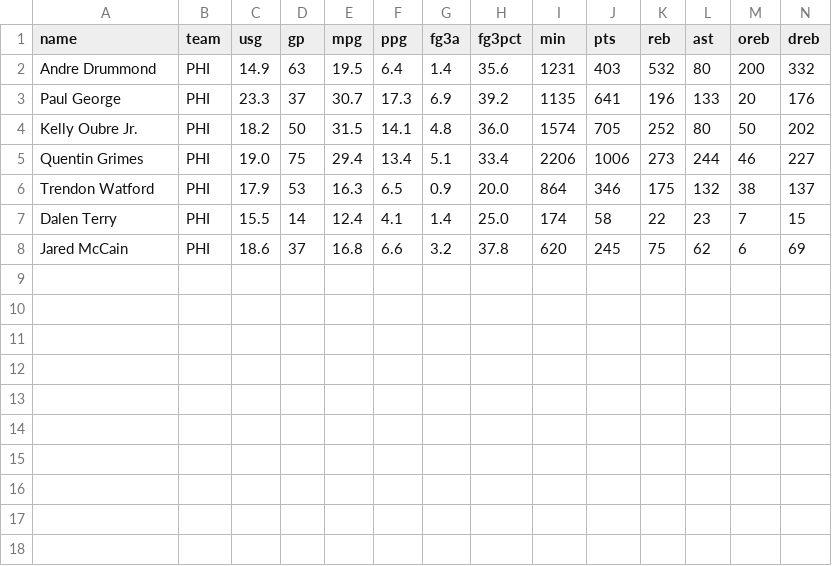
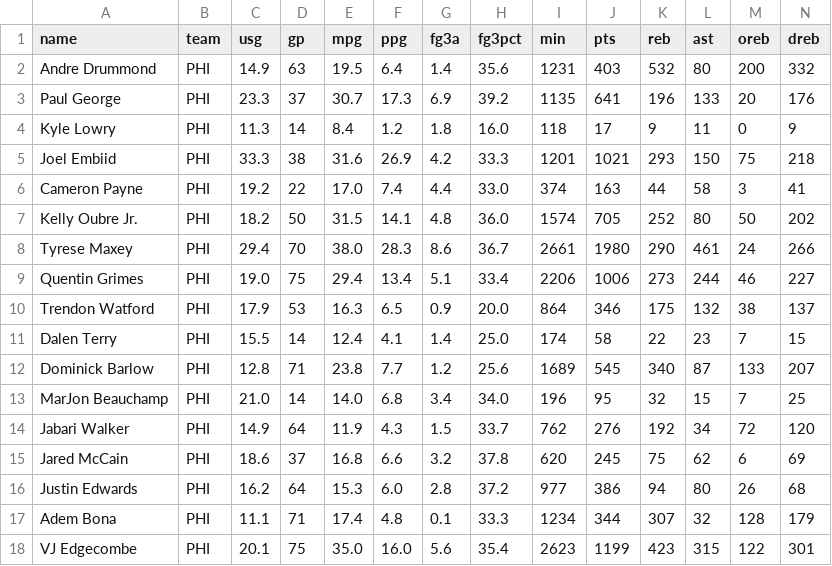
Before and after one commit to RohanRepala0/NBA_RFQ_2026_Models, a CSV file: data/league_2025_26/PHI.csv, drawn as a sheet; only a part is shown; rows hold the shown columns only; the diff names each change by its address in the sheet, - before the commit and + after, or states it on an @@ line.

```diff
--- a/data/league_2025_26/PHI.csv
+++ b/data/league_2025_26/PHI.csv
+row 4: Kyle Lowry | PHI | 11.3 | 14 | 8.4 | 1.2 | 1.8 | 16.0 | 118 | 17 | 9 | 11 | 0 | 9
+row 5: Joel Embiid | PHI | 33.3 | 38 | 31.6 | 26.9 | 4.2 | 33.3 | 1201 | 1021 | 293 | 150 | 75 | 218
+row 6: Cameron Payne | PHI | 19.2 | 22 | 17.0 | 7.4 | 4.4 | 33.0 | 374 | 163 | 44 | 58 | 3 | 41
+row 8: Tyrese Maxey | PHI | 29.4 | 70 | 38.0 | 28.3 | 8.6 | 36.7 | 2661 | 1980 | 290 | 461 | 24 | 266
+row 12: Dominick Barlow | PHI | 12.8 | 71 | 23.8 | 7.7 | 1.2 | 25.6 | 1689 | 545 | 340 | 87 | 133 | 207
+row 13: MarJon Beauchamp | PHI | 21.0 | 14 | 14.0 | 6.8 | 3.4 | 34.0 | 196 | 95 | 32 | 15 | 7 | 25
+row 14: Jabari Walker | PHI | 14.9 | 64 | 11.9 | 4.3 | 1.5 | 33.7 | 762 | 276 | 192 | 34 | 72 | 120
+row 16: Justin Edwards | PHI | 16.2 | 64 | 15.3 | 6.0 | 2.8 | 37.2 | 977 | 386 | 94 | 80 | 26 | 68
+row 17: Adem Bona | PHI | 11.1 | 71 | 17.4 | 4.8 | 0.1 | 33.3 | 1234 | 344 | 307 | 32 | 128 | 179
+row 18: VJ Edgecombe | PHI | 20.1 | 75 | 35.0 | 16.0 | 5.6 | 35.4 | 2623 | 1199 | 423 | 315 | 122 | 301
```
Also changed, not shown: data/catalog/usage_tiers/low/arrival.csv, data/catalog/usage_tiers/low/squeeze.csv, 46 other files.
